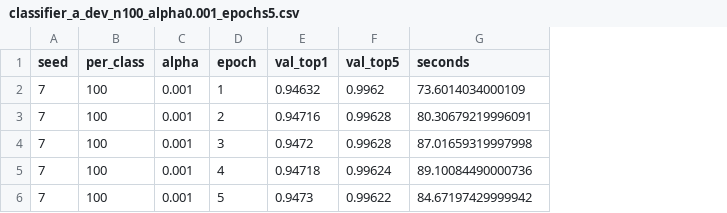
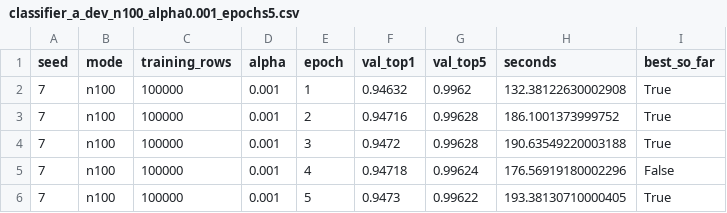
Before and after one commit to kentlah/pytorch-image-models, a CSV file: data/output/classifier_a_dev_n100_alpha0.001_epochs5.csv, drawn as a sheet; removed rows and columns are numbered as before the commit, all else as after; the diff names each change by its address in the sheet, - before the commit and + after, or states it on an @@ line.

```diff
--- a/data/output/classifier_a_dev_n100_alpha0.001_epochs5.csv
+++ b/data/output/classifier_a_dev_n100_alpha0.001_epochs5.csv
-column B (per_class), rows 2-6: all 100
+column B (mode), rows 2-6: all n100
+column C (training_rows), rows 2-6: all 100000
+column I (best_so_far), rows 2-6: True | True | True | False | True
-H2 (seconds): 73.6014034000109
+H2 (seconds): 132.38122630002908
-H3 (seconds): 80.30679219996091
+H3 (seconds): 186.1001373999752
-H4 (seconds): 87.01659319997998
+H4 (seconds): 190.63549220003188
-H5 (seconds): 89.10084490000736
+H5 (seconds): 176.56919180002296
-H6 (seconds): 84.67197429999942
+H6 (seconds): 193.38130710000405
```
Also changed, not shown: data/output/classifier_a_dev_n100_alpha0.0001_epochs5.csv, data/output/classifier_a_dev_n100_alpha1e-05_epochs10.csv, 5 other files.
